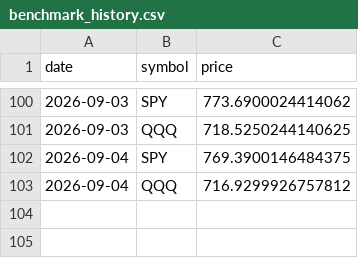
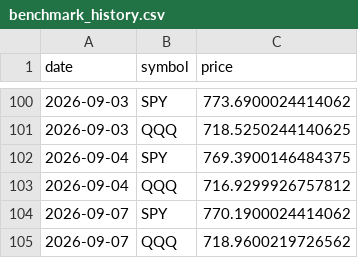
Before and after one commit to pradnyaw25/ai-portfolio-manager, a CSV file: data/benchmark_history.csv, drawn as a sheet; only a part is shown, gaps mark what is left out.

```diff
--- a/data/benchmark_history.csv
+++ b/data/benchmark_history.csv
@@ -103 +103,3 @@ date,symbol,price
 2026-09-04,QQQ,716.9299926757812
+2026-09-07,SPY,770.1900024414062
+2026-09-07,QQQ,718.9600219726562
```
Also changed, not shown: data/portfolio_history.csv, public/benchmark_history.csv, 55 other files.
